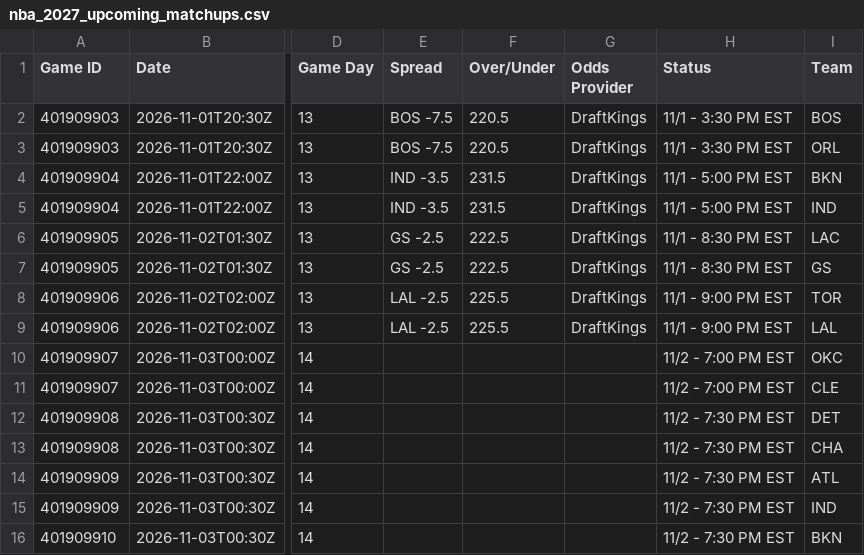
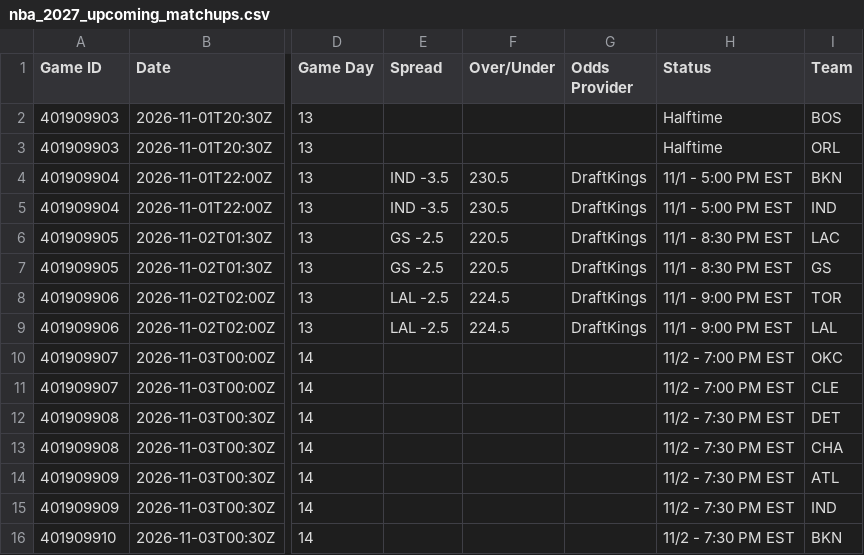
Before and after one commit to HitByOne/NBAData, a CSV file: site/data/nba_2027_upcoming_matchups.csv, drawn as a sheet; only a part is shown, gaps mark what is left out; the diff names each change by its address in the sheet, - before the commit and + after, or states it on an @@ line.

```diff
--- a/site/data/nba_2027_upcoming_matchups.csv
+++ b/site/data/nba_2027_upcoming_matchups.csv
-E2:E3 (Spread): BOS -7.5
+E2:E3 (Spread): (empty)
-F2:F3 (Over/Under): 220.5
+F2:F3 (Over/Under): (empty)
-G2:G3 (Odds Provider): DraftKings
+G2:G3 (Odds Provider): (empty)
-H2:H3 (Status): 11/1 - 3:30 PM EST
+H2:H3 (Status): Halftime
-F4:F5 (Over/Under): 231.5
+F4:F5 (Over/Under): 230.5
-F6:F7 (Over/Under): 222.5
+F6:F7 (Over/Under): 220.5
-F8:F9 (Over/Under): 225.5
+F8:F9 (Over/Under): 224.5
```
Also changed, not shown: records/nba_2027_potd_log.csv, records/nba_2027_starting5_log.csv, 8 other files.
